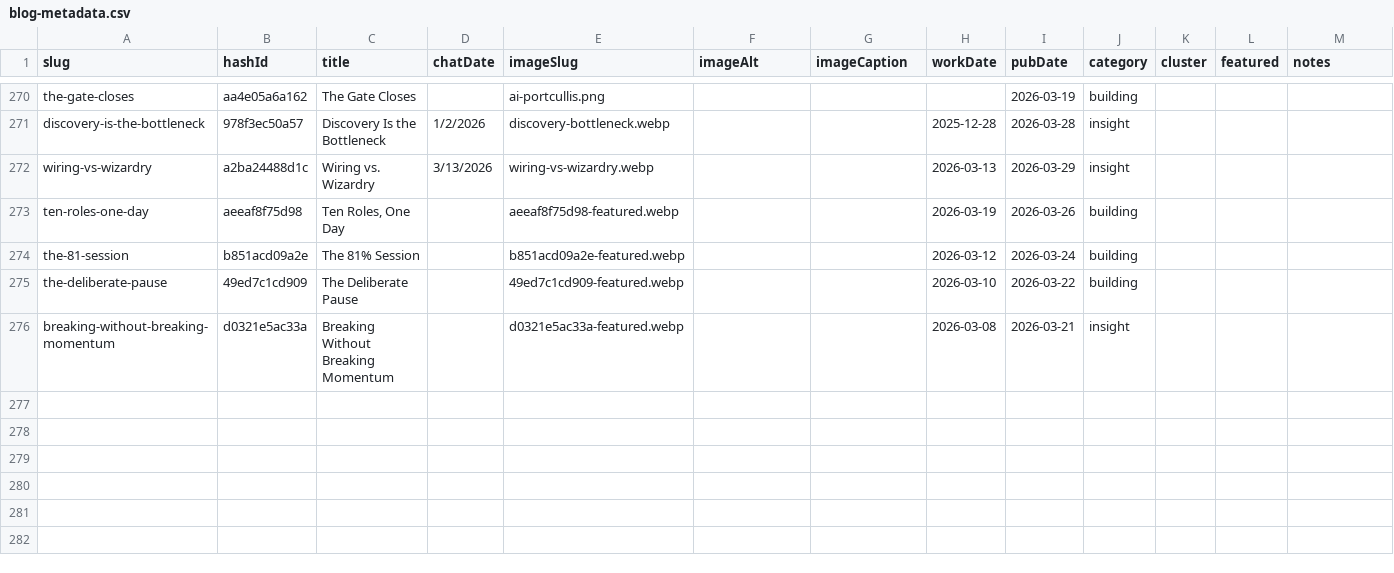
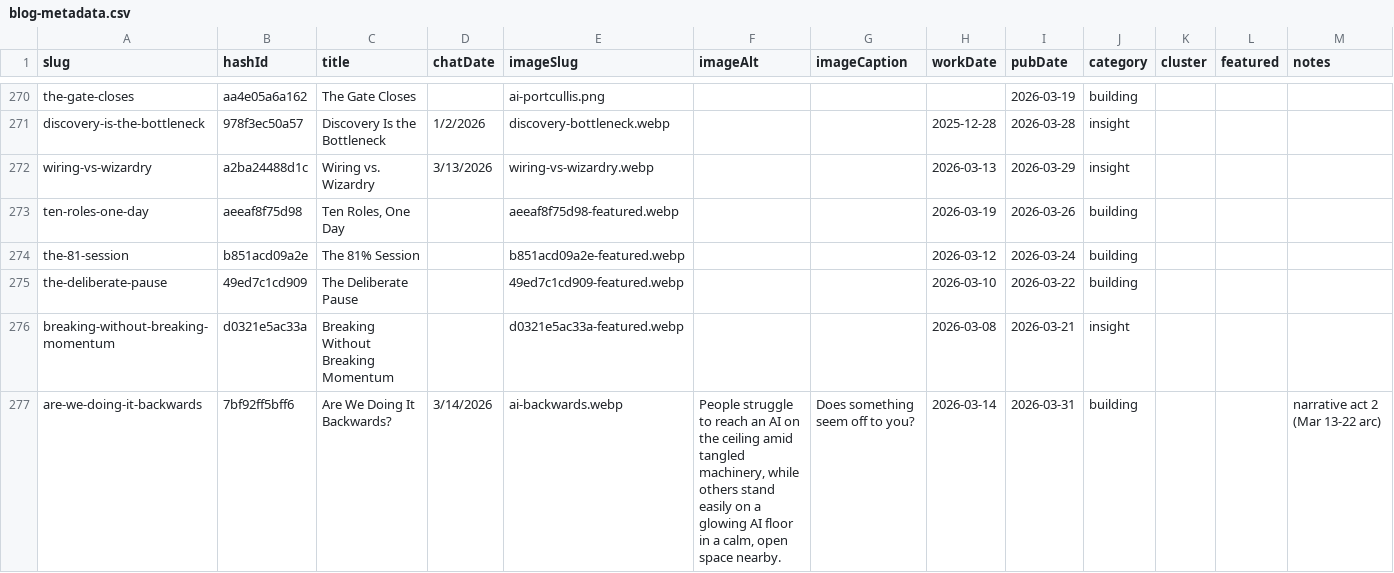
Before and after one commit to mediajunkie/piper-morgan-website, a CSV file: data/blog-metadata.csv, drawn as a sheet; only a part is shown, gaps mark what is left out.

```diff
--- a/data/blog-metadata.csv
+++ b/data/blog-metadata.csv
@@ -276 +276,2 @@ the-deliberate-pause,49ed7c1cd909,The Deliberate Pause,,49ed7c1cd909-featured.we
 breaking-without-breaking-momentum,d0321e5ac33a,Breaking Without Breaking Momentum,,d0321e5ac33a-featured.webp,,,2026-03-08,2026-03-21,insight,,,
+are-we-doing-it-backwards,7bf92ff5bff6,Are We Doing It Backwards?,3/14/2026,ai-backwards.webp,"People struggle to reach an AI on the ceiling amid tangled machinery, while others stand easily on a glowing AI floor in a calm, open space nearby.",Does something seem off to you?,2026-03-14,2026-03-31,building,,,narrative act 2 (Mar 13-22 arc)
```
Also changed, not shown: 3 other files.
